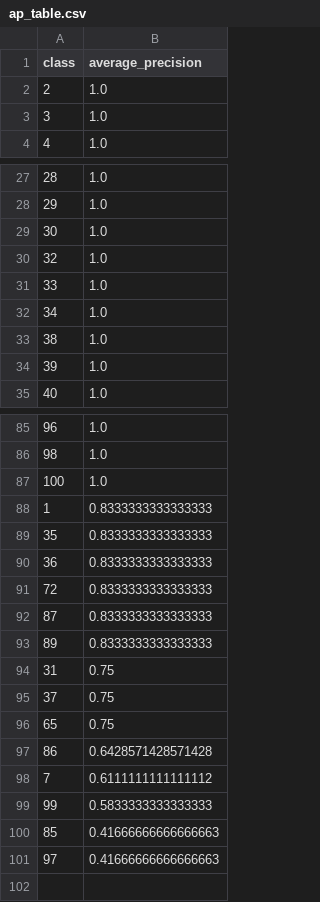
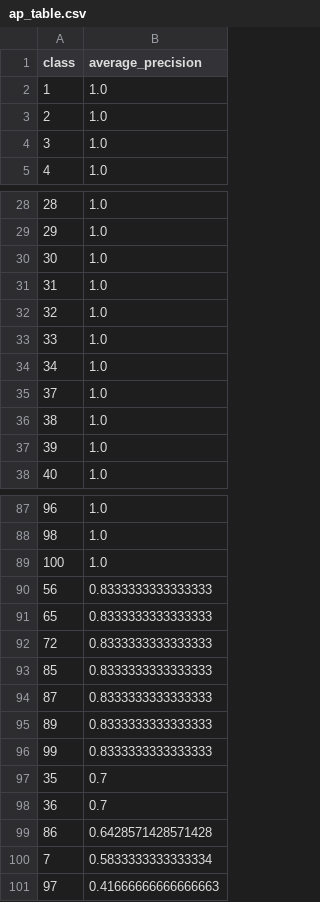
Before and after one commit to piggypiggyyoinkyoink/machine-learning, a CSV file: visualisations_experiment/ap_table.csv, drawn as a sheet; only a part is shown, gaps mark what is left out; the diff covers the shown part only.

```diff
--- a/visualisations_experiment/ap_table.csv
+++ b/visualisations_experiment/ap_table.csv
@@ -1,2 +1,3 @@
 class,average_precision
+1,1.0
 2,1.0
@@ -29,2 +30,3 @@ class,average_precision
 30,1.0
+31,1.0
 32,1.0
@@ -32,2 +34,3 @@ class,average_precision
 34,1.0
+37,1.0
 38,1.0
@@ -87,15 +89,13 @@ class,average_precision
 100,1.0
-1,0.8333333333333333
-35,0.8333333333333333
-36,0.8333333333333333
+56,0.8333333333333333
+65,0.8333333333333333
 72,0.8333333333333333
+85,0.8333333333333333
 87,0.8333333333333333
 89,0.8333333333333333
-31,0.75
-37,0.75
-65,0.75
+99,0.8333333333333333
+35,0.7
+36,0.7
 86,0.6428571428571428
-7,0.6111111111111112
-99,0.5833333333333333
-85,0.41666666666666663
+7,0.5833333333333334
 97,0.41666666666666663
```
Also changed, not shown: 1 removed row elsewhere in this file, 21 other files.
